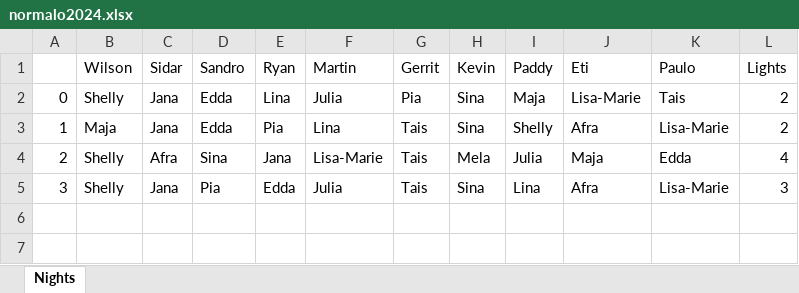
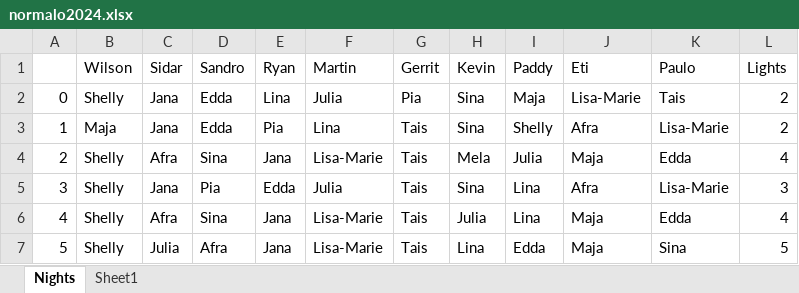
Before and after one commit to proxophy/aytogermany, an Excel workbook: data/normalo2024.xlsx, sheet Nights, drawn as a sheet; values as stored, in another font and other column widths than the file's, no cell formats; the diff names each change by its address in the sheet, - before the commit and + after, or states it on an @@ line.

Commit message:
data episode 11-14 + some small changes/additions

```diff
--- a/data/normalo2024.xlsx (sheet Nights)
+++ b/data/normalo2024.xlsx (sheet Nights)
+sheet tab: Sheet1
+row 6: 4 | Shelly | Afra | Sina | Jana | Lisa-Marie | Tais | Julia | Lina | Maja | Edda | 4
+row 7: 5 | Shelly | Julia | Afra | Jana | Lisa-Marie | Tais | Lina | Edda | Maja | Sina | 5
```
Also changed, not shown: cell formats, 2 other files.
